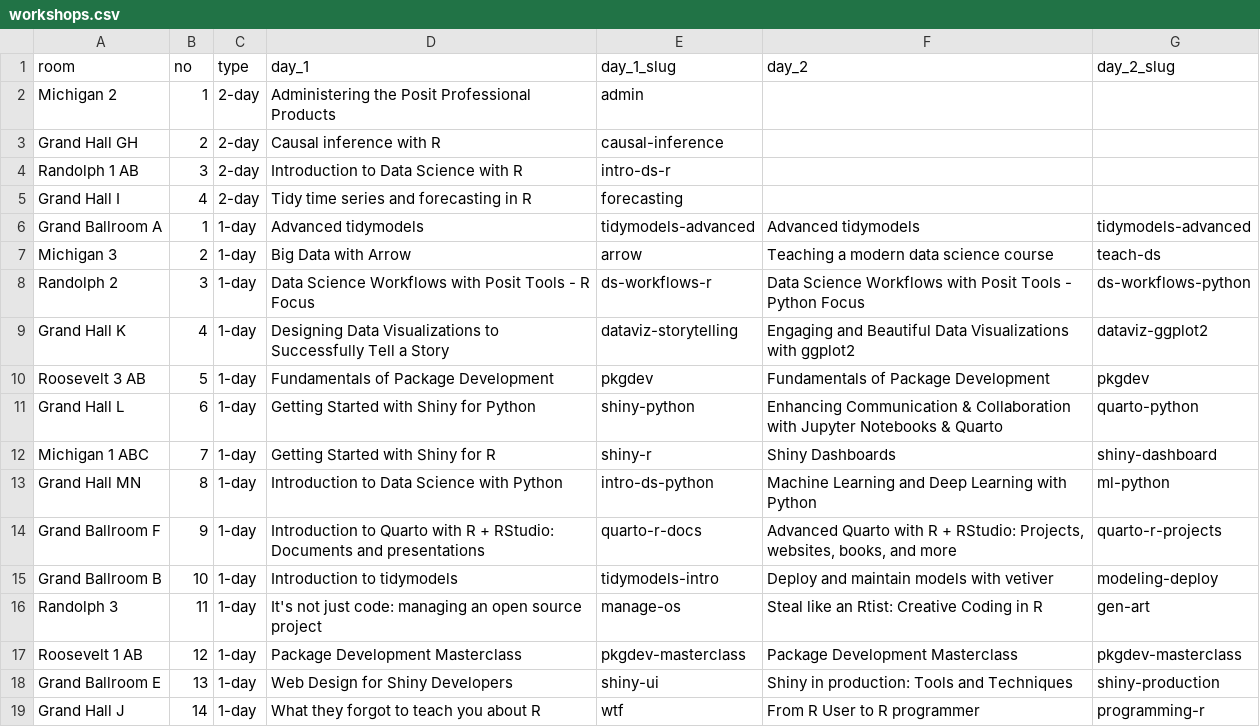
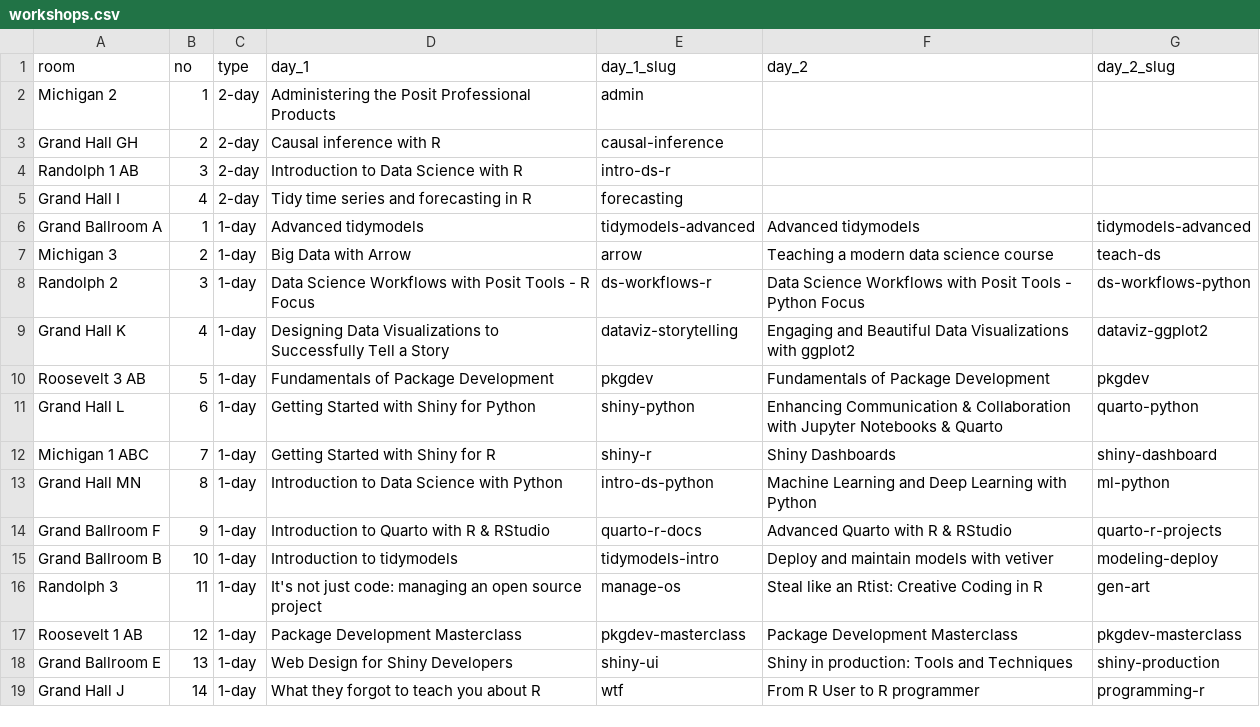
Before and after one commit to posit-conf-2023/workshops, a CSV file: workshops.csv, drawn as a sheet.

```diff
--- a/workshops.csv
+++ b/workshops.csv
@@ -13,3 +13,3 @@ Michigan 1 ABC,7,1-day,Getting Started with Shiny for R,shiny-r,Shiny Dashboards
 Grand Hall MN,8,1-day,Introduction to Data Science with Python,intro-ds-python,Machine Learning and Deep Learning with Python,ml-python
-Grand Ballroom F,9,1-day,Introduction to Quarto with R + RStudio: Documents and presentations,quarto-r-docs,"Advanced Quarto with R + RStudio: Projects, websites, books, and more",quarto-r-projects
+Grand Ballroom F,9,1-day,Introduction to Quarto with R & RStudio,quarto-r-docs,Advanced Quarto with R & RStudio,quarto-r-projects
 Grand Ballroom B,10,1-day,Introduction to tidymodels,tidymodels-intro,Deploy and maintain models with vetiver,modeling-deploy
```
Also changed, not shown: 7 other files.
